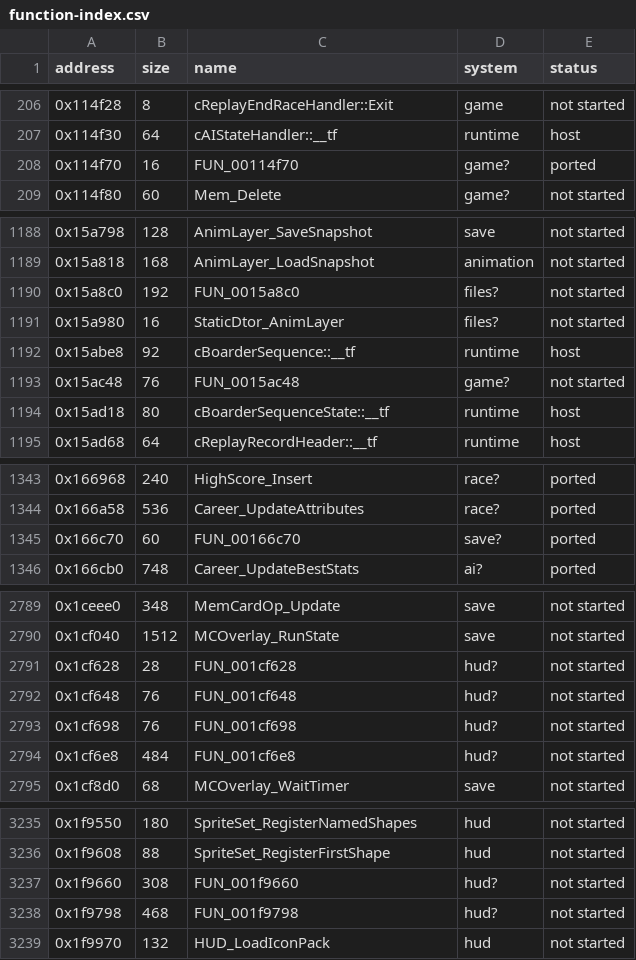
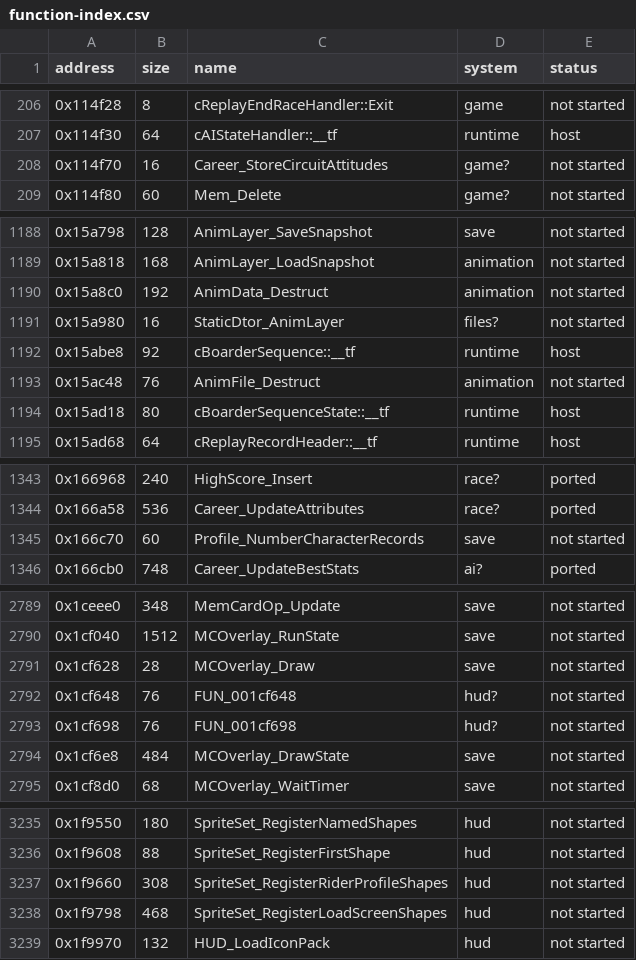
Before and after one commit to ed-slopper/SSX-TRICKY-RUST-REWRITE, a CSV file: tricky-rs/docs/function-index.csv, drawn as a sheet; only a part is shown, gaps mark what is left out; the diff covers the shown part only.

```diff
--- a/tricky-rs/docs/function-index.csv
+++ b/tricky-rs/docs/function-index.csv
@@ -207,3 +207,3 @@ address,size,name,system,status
 0x114f30,64,cAIStateHandler::__tf,runtime,host
-0x114f70,16,FUN_00114f70,game?,ported
+0x114f70,16,Career_StoreCircuitAttitudes,game?,not started
 0x114f80,60,Mem_Delete,game?,not started
@@ -1189,6 +1189,6 @@ address,size,name,system,status
 0x15a818,168,AnimLayer_LoadSnapshot,animation,not started
-0x15a8c0,192,FUN_0015a8c0,files?,not started
+0x15a8c0,192,AnimData_Destruct,animation,not started
 0x15a980,16,StaticDtor_AnimLayer,files?,not started
 0x15abe8,92,cBoarderSequence::__tf,runtime,host
-0x15ac48,76,FUN_0015ac48,game?,not started
+0x15ac48,76,AnimFile_Destruct,animation,not started
 0x15ad18,80,cBoarderSequenceState::__tf,runtime,host
@@ -1344,3 +1344,3 @@ address,size,name,system,status
 0x166a58,536,Career_UpdateAttributes,race?,ported
-0x166c70,60,FUN_00166c70,save?,ported
+0x166c70,60,Profile_NumberCharacterRecords,save,not started
 0x166cb0,748,Career_UpdateBestStats,ai?,ported
@@ -2790,6 +2790,6 @@ address,size,name,system,status
 0x1cf040,1512,MCOverlay_RunState,save,not started
-0x1cf628,28,FUN_001cf628,hud?,not started
+0x1cf628,28,MCOverlay_Draw,save,not started
 0x1cf648,76,FUN_001cf648,hud?,not started
 0x1cf698,76,FUN_001cf698,hud?,not started
-0x1cf6e8,484,FUN_001cf6e8,hud?,not started
+0x1cf6e8,484,MCOverlay_DrawState,save,not started
 0x1cf8d0,68,MCOverlay_WaitTimer,save,not started
@@ -3236,4 +3236,4 @@ address,size,name,system,status
 0x1f9608,88,SpriteSet_RegisterFirstShape,hud,not started
-0x1f9660,308,FUN_001f9660,hud?,not started
-0x1f9798,468,FUN_001f9798,hud?,not started
+0x1f9660,308,SpriteSet_RegisterRiderProfileShapes,hud,not started
+0x1f9798,468,SpriteSet_RegisterLoadScreenShapes,hud,not started
 0x1f9970,132,HUD_LoadIconPack,hud,not started
```
Also changed, not shown: 36 edited cells elsewhere in this file, 4 other files.
